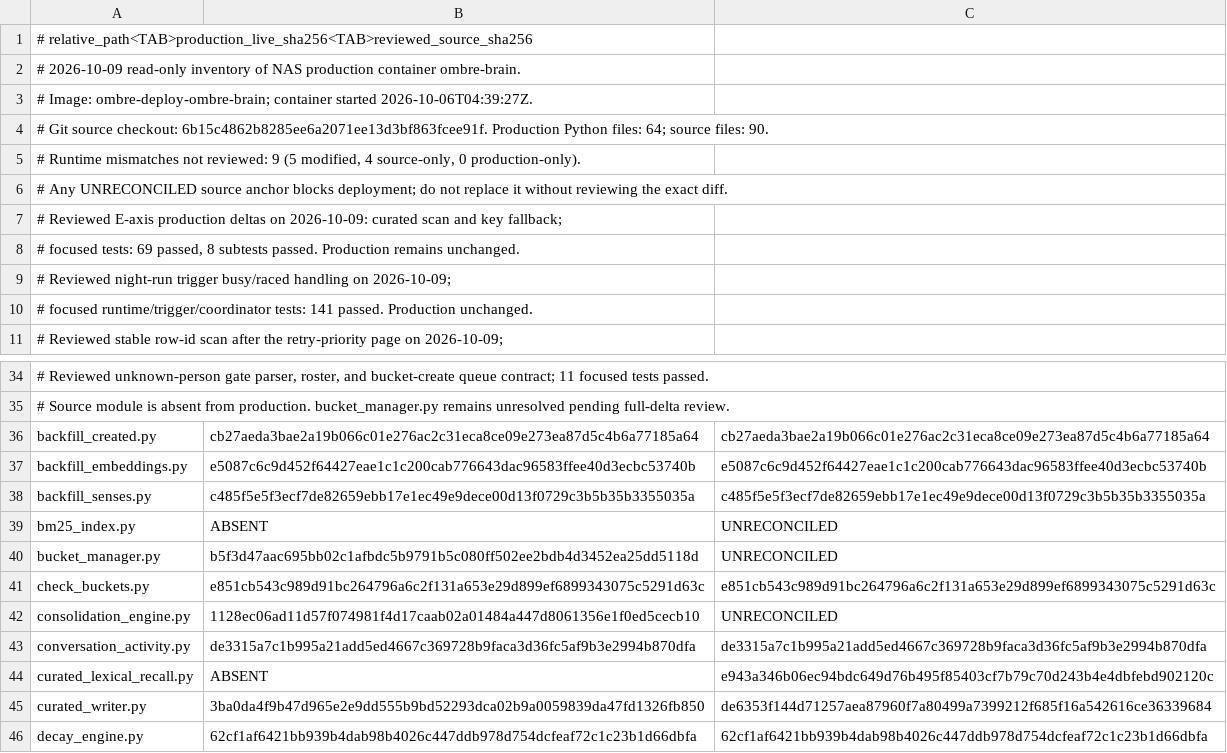
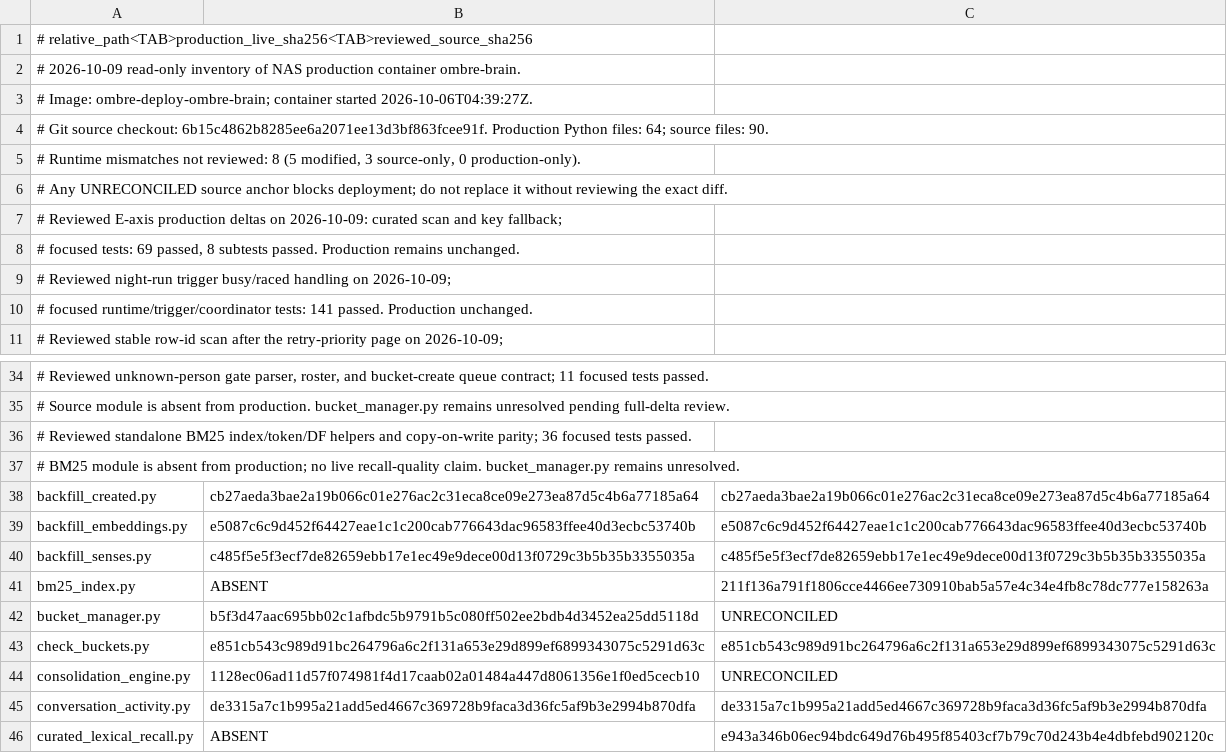
Before and after one commit to chaodeng060-source/Ombre-Brain, a TSV file: deploy/nas-live-reconciliation.tsv, drawn as a sheet; only a part is shown, gaps mark what is left out; the shorter side is filled out with more unchanged rows.

Commit message:
test(bm25): verify copy-on-write index parity

```diff
--- a/deploy/nas-live-reconciliation.tsv
+++ b/deploy/nas-live-reconciliation.tsv
@@ -4,3 +4,3 @@
 # Git source checkout: 6b15c4862b8285ee6a2071ee13d3bf863fcee91f. Production Python files: 64; source files: 90.
-# Runtime mismatches not reviewed: 9 (5 modified, 4 source-only, 0 production-only).
+# Runtime mismatches not reviewed: 8 (5 modified, 3 source-only, 0 production-only).
 # Any UNRECONCILED source anchor blocks deployment; do not replace it without reviewing the exact diff.
@@ -35,2 +35,4 @@
 # Source module is absent from production. bucket_manager.py remains unresolved pending full-delta review.
+# Reviewed standalone BM25 index/token/DF helpers and copy-on-write parity; 36 focused tests passed.
+# BM25 module is absent from production; no live recall-quality claim. bucket_manager.py remains unresolved.
 backfill_created.py	cb27aeda3bae2a19b066c01e276ac2c31eca8ce09e273ea87d5c4b6a77185a64	cb27aeda3bae2a19b066c01e276ac2c31eca8ce09e273ea87d5c4b6a77185a64
@@ -38,3 +40,3 @@ backfill_embeddings.py	e5087c6c9d452f64427eae1c1c200cab776643dac96583ffee40d3ecb
 backfill_senses.py	c485f5e5f3ecf7de82659ebb17e1ec49e9dece00d13f0729c3b5b35b3355035a	c485f5e5f3ecf7de82659ebb17e1ec49e9dece00d13f0729c3b5b35b3355035a
-bm25_index.py	ABSENT	UNRECONCILED
+bm25_index.py	ABSENT	211f136a791f1806cce4466ee730910bab5a57e4c34e4fb8c78dc777e158263a
 bucket_manager.py	b5f3d47aac695bb02c1afbdc5b9791b5c080ff502ee2bdb4d3452ea25dd5118d	UNRECONCILED
```
Also changed, not shown: 1 other file.
